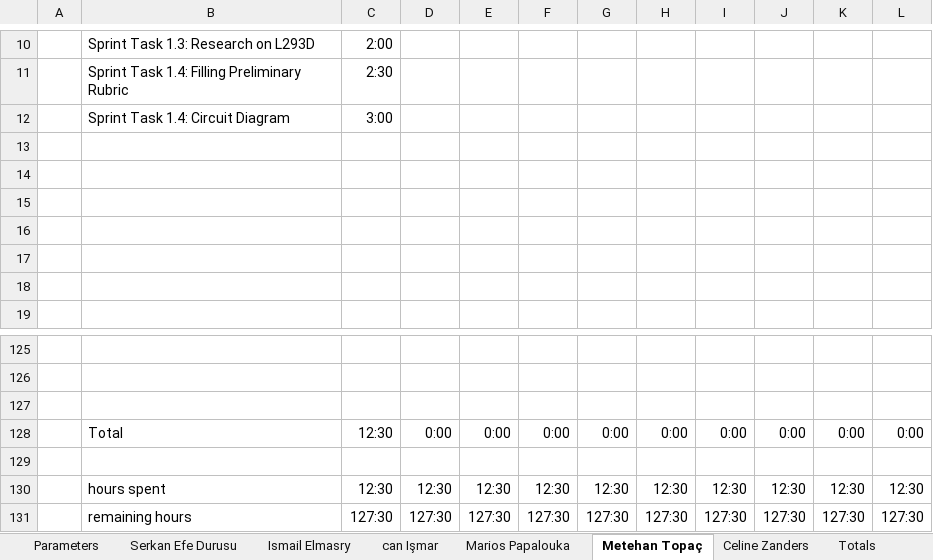
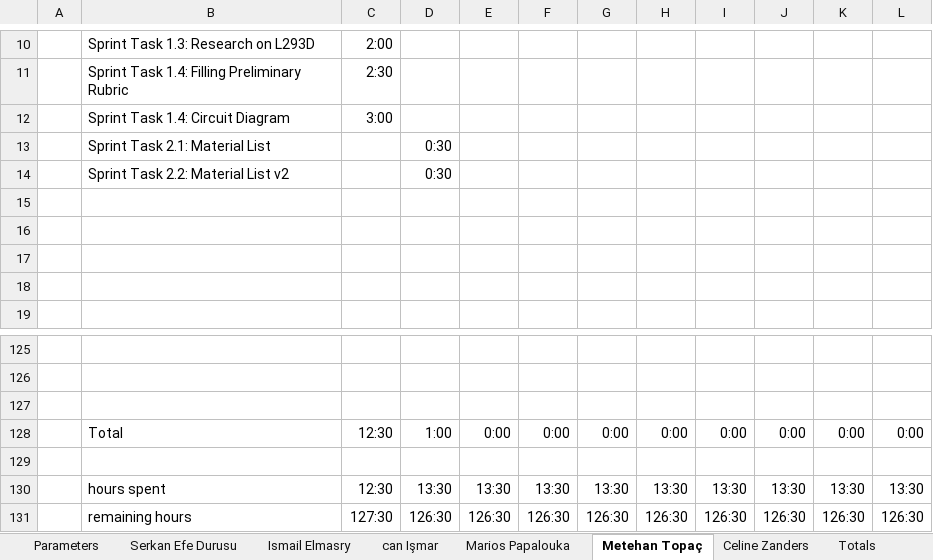
Before and after one commit to ismailelmasry/Embedded_system_group25, an Excel workbook: Sprint2/week3/Group25 DBL Scrum Timesheets.xlsx, sheet Metehan Topaç, drawn as a sheet; only a part is shown, gaps mark what is left out; values as stored, in another font and other column widths than the file's, no borders; conditional formats not drawn; the diff names each change by its address in the sheet, - before the commit and + after, or states it on an @@ line.

Commit message:
timetable update

```diff
--- a/Sprint2/week3/Group25 DBL Scrum Timesheets.xlsx (sheet Metehan Topaç)
+++ b/Sprint2/week3/Group25 DBL Scrum Timesheets.xlsx (sheet Metehan Topaç)
-row 13: (empty)
+row 13:  | Sprint Task 2.1: Material List |  | 0:30
-row 14: (empty)
+row 14:  | Sprint Task 2.2: Material List v2 |  | 0:30
-D128: 0:00
+D128: 1:00
-D130: 12:30
+D130: 13:30
-E130: 12:30
+E130: 13:30
-F130: 12:30
+F130: 13:30
-G130: 12:30
+G130: 13:30
-H130: 12:30
+H130: 13:30
-I130: 12:30
+I130: 13:30
-J130: 12:30
+J130: 13:30
-K130: 12:30
+K130: 13:30
-L130: 12:30
+L130: 13:30
-D131: 127:30
+D131: 126:30
-E131: 127:30
+E131: 126:30
-F131: 127:30
+F131: 126:30
-G131: 127:30
+G131: 126:30
-H131: 127:30
+H131: 126:30
-I131: 127:30
+I131: 126:30
-J131: 127:30
+J131: 126:30
-K131: 127:30
+K131: 126:30
-L131: 127:30
+L131: 126:30
```
Also changed, not shown: sheet Totals, charts or pictures.
